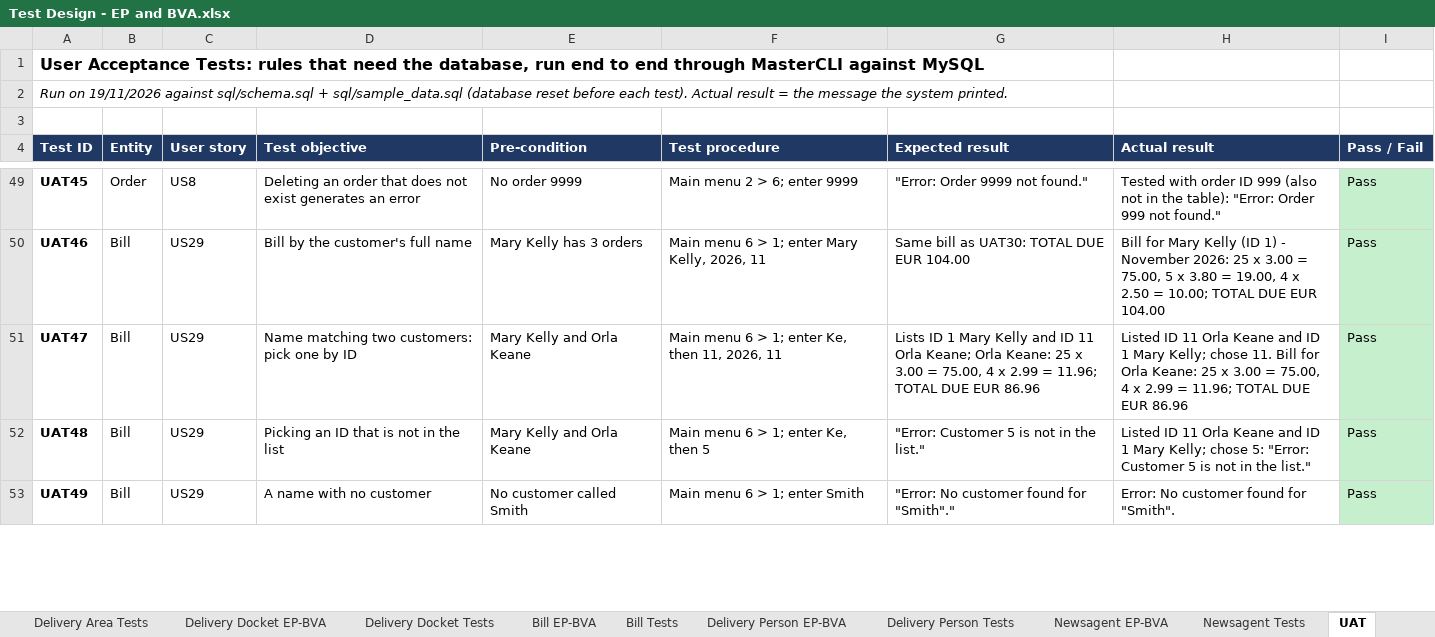
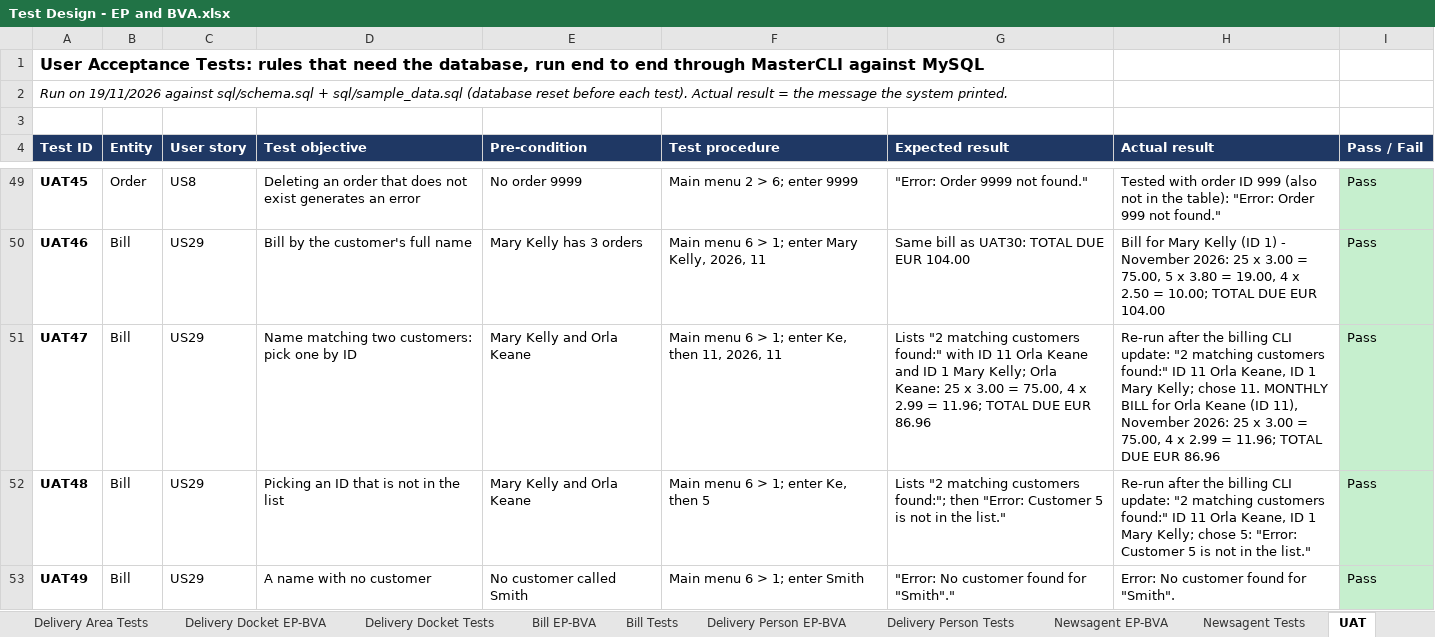
Before and after one commit to Aarush310/News_Project, an Excel workbook: docs/Test Design - EP and BVA.xlsx, sheet UAT, drawn as a sheet; only a part is shown, gaps mark what is left out; values as stored, in another font and other column widths than the file's, no borders; the diff covers the shown part only; the diff names each change by its address in the sheet, - before the commit and + after, or states it on an @@ line.

Commit message:
UAT: re-run UAT32, UAT47, UAT48, UAT50 after the billing CLI wording change; update expected and actual results (all pass)

```diff
--- a/docs/Test Design - EP and BVA.xlsx (sheet UAT)
+++ b/docs/Test Design - EP and BVA.xlsx (sheet UAT)
-G51 (Expected result): Lists ID 1 Mary Kelly and ID 11 Orla Keane; Orla Keane:…
+G51 (Expected result): Lists "2 matching customers found:" with ID 11 Orla Keane and ID 1 Mary Kelly; Orla Keane:…
-H51 (Actual result): Listed ID 11 Orla Keane and ID 1 Mary Kelly; chose 11. Bill for Orla Keane: 25 x…
+H51 (Actual result): Re-run after the billing CLI update: "2 matching customers found:" ID 11 Orla Keane, ID 1 Mary Kelly; chose 11. MONTHLY BILL for Orla Keane (ID 11), November 2026: 25 x…
-G52 (Expected result): "Error: Customer…
+G52 (Expected result): Lists "2 matching customers found:"; then "Error: Customer…
-H52 (Actual result): Listed ID 11 Orla Keane and ID 1…
+H52 (Actual result): Re-run after the billing CLI update: "2 matching customers found:" ID 11 Orla Keane, ID 1…
```
Also changed, not shown: 4 edited cells elsewhere in this sheet.
